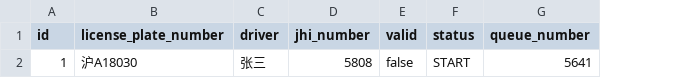
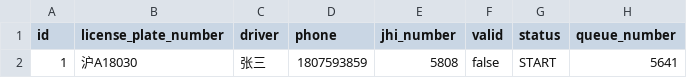
Before and after one commit to Raysmond/hmfy-server, a CSV file: src/main/resources/config/liquibase/data/appointment.csv, drawn as a sheet; only a part is shown; the diff names each change by its address in the sheet, - before the commit and + after, or states it on an @@ line.

```diff
--- a/src/main/resources/config/liquibase/data/appointment.csv
+++ b/src/main/resources/config/liquibase/data/appointment.csv
+column D (phone), row 2: 1807593859
```
Also changed, not shown: 24 other files.
